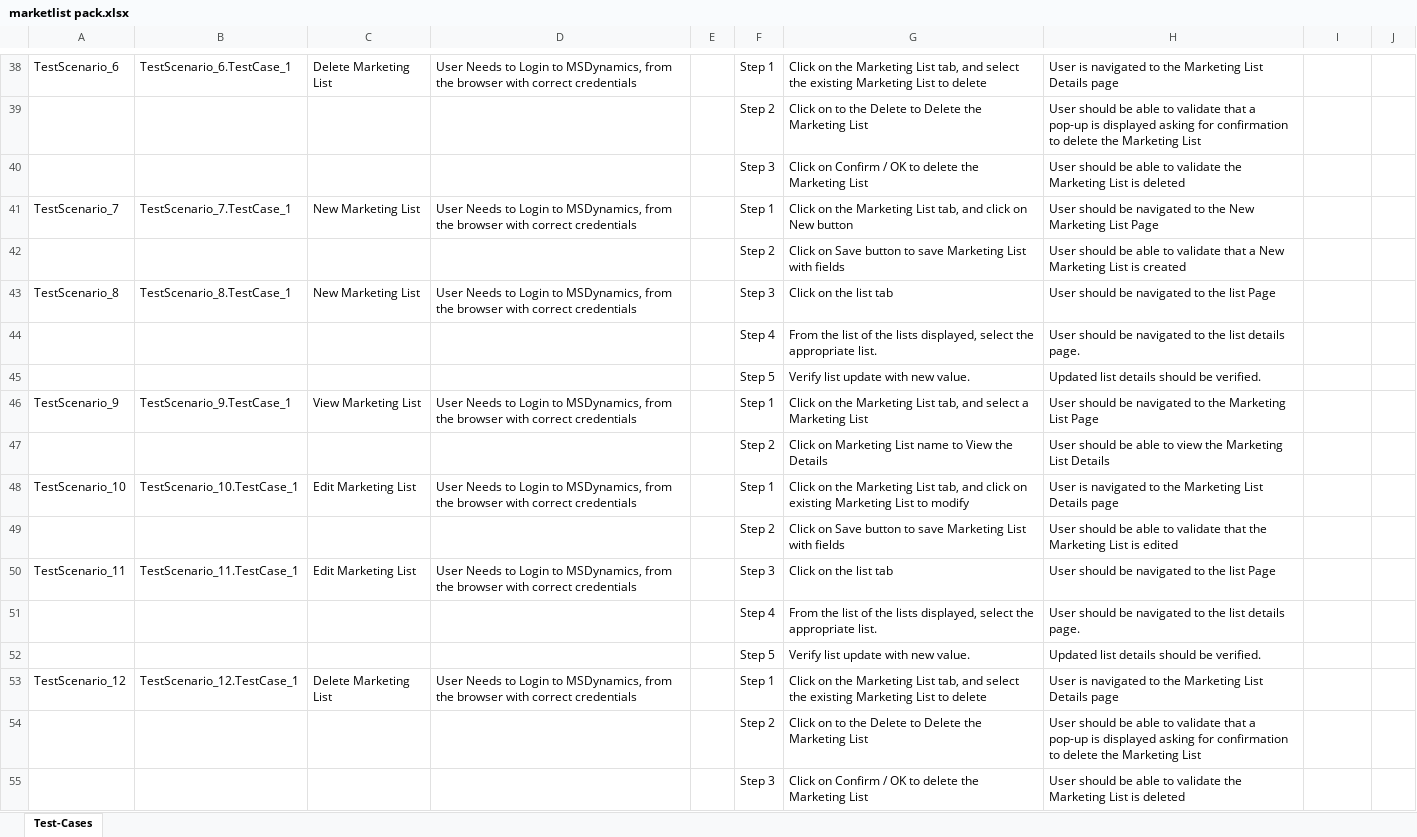
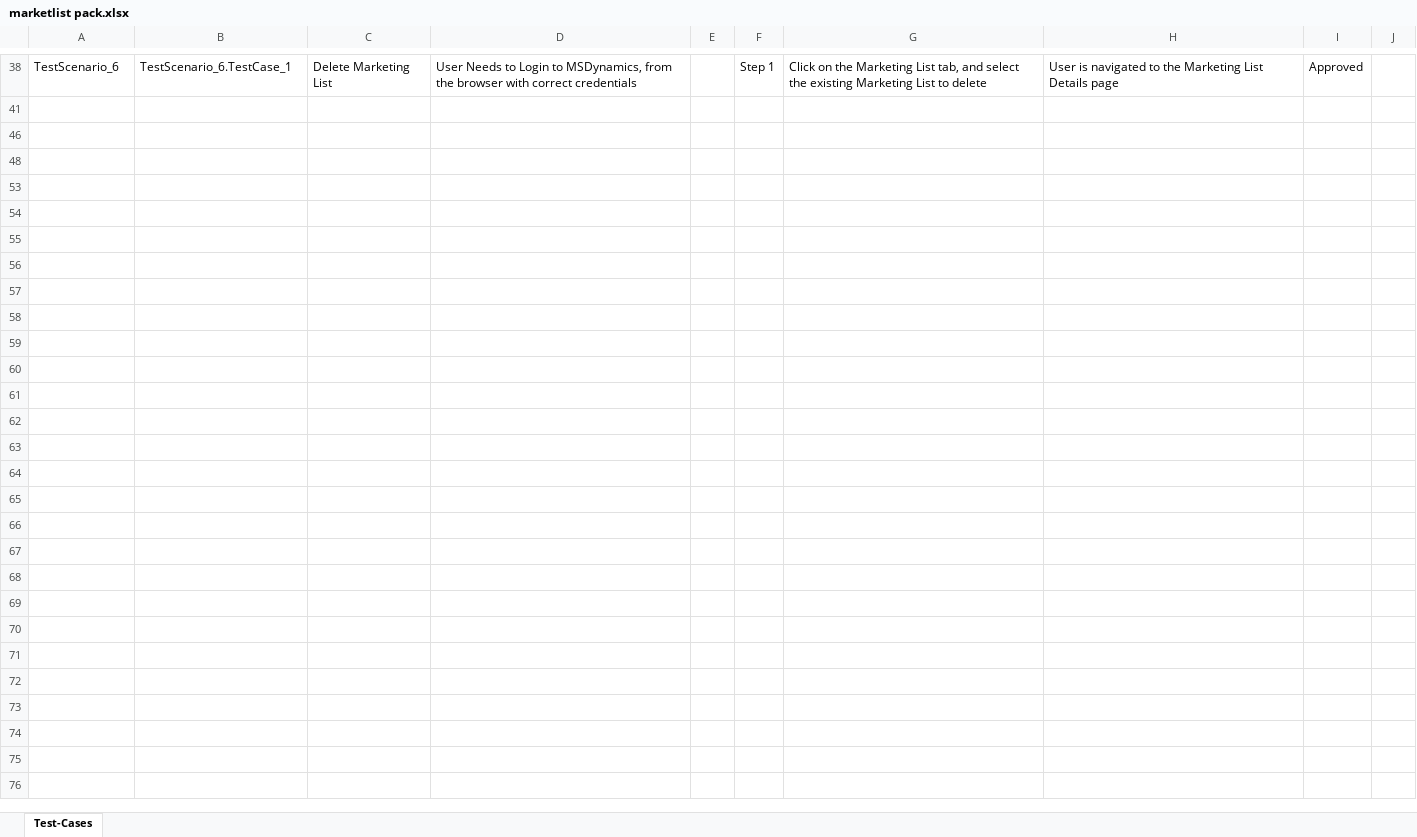
Before and after one commit to ShaikMohamedIrfan/test_msd, an Excel workbook: marketlist pack.xlsx, sheet Test-Cases, drawn as a sheet; only a part is shown, gaps mark what is left out; values as stored, in another font and other column widths than the file's, no borders; table styles not drawn; removed rows and columns are numbered as before the commit, all else as after; the diff covers the shown part only; the diff names each change by its address in the sheet, - before the commit and + after, or states it on an @@ line.

```diff
--- a/marketlist pack.xlsx (sheet Test-Cases)
+++ b/marketlist pack.xlsx (sheet Test-Cases)
-I38: (empty)
+I38: Approved
-row 41:  |  |  |  |  | Step 2 | Click on to the Delete to Delete the Marketing List | User should be able to validate that a pop-up is displayed asking for confirmation to delete the Marketing List
+row 41: (empty)
-row 46:  |  |  |  |  | Step 3 | Click on Confirm / OK to delete the Marketing List | User should be able to validate the Marketing List is deleted
+row 46: (empty)
-row 48: TestScenario_7 | TestScenario_7.TestCase_1 | New Marketing List | User Needs to Login to MSDynamics, from the browser with correct credentials |  | Step 1 | Click on the Marketing List tab, and click on New button | User should be navigated to the New Marketing List Page
+row 48: (empty)
-row 53:  |  |  |  |  | Step 2 | Click on Save button to save Marketing List with fields | User should be able to validate that a New Marketing List is created
+row 53: (empty)
@@ row 43 hidden: TestScenario_8 | TestScenario_8.TestCase_1 | New Marketing List | User Needs to Login to MSDynamics, from the browser with correct credentials |  | Step 3 | Click on the list tab | User should be navigated to the list Page @@
@@ row 44 hidden:  |  |  |  |  | Step 4 | From the list of the lists displayed, select the appropriate list. | User should be navigated to the list details page. @@
@@ row 45 hidden:  |  |  |  |  | Step 5 | Verify list update with new value. | Updated list details should be verified. @@
-row 46: TestScenario_9 | TestScenario_9.TestCase_1 | View Marketing List | User Needs to Login to MSDynamics, from the browser with correct credentials |  | Step 1 | Click on the Marketing List tab, and select a Marketing List | User should be navigated to the Marketing List Page
@@ row 47 hidden:  |  |  |  |  | Step 2 | Click on Marketing List name to View the Details | User should be able to view the Marketing List Details @@
-row 48: TestScenario_10 | TestScenario_10.TestCase_1 | Edit Marketing List | User Needs to Login to MSDynamics, from the browser with correct credentials |  | Step 1 | Click on the Marketing List tab, and click on existing Marketing List to modify | User is navigated to the Marketing List Details page
@@ row 49 hidden:  |  |  |  |  | Step 2 | Click on Save button to save Marketing List with fields | User should be able to validate that the Marketing List is edited @@
@@ row 50 hidden: TestScenario_11 | TestScenario_11.TestCase_1 | Edit Marketing List | User Needs to Login to MSDynamics, from the browser with correct credentials |  | Step 3 | Click on the list tab | User should be navigated to the list Page @@
@@ row 51 hidden:  |  |  |  |  | Step 4 | From the list of the lists displayed, select the appropriate list. | User should be navigated to the list details page. @@
@@ row 52 hidden:  |  |  |  |  | Step 5 | Verify list update with new value. | Updated list details should be verified. @@
-row 53: TestScenario_12 | TestScenario_12.TestCase_1 | Delete Marketing List | User Needs to Login to MSDynamics, from the browser with correct credentials |  | Step 1 | Click on the Marketing List tab, and select the existing Marketing List to delete | User is navigated to the Marketing List Details page
@@ row 54 hidden:  |  |  |  |  | Step 2 | Click on to the Delete to Delete the Marketing List | User should be able to validate that a pop-up is displayed asking for confirmation to delete the Marketing List @@
@@ row 55 hidden:  |  |  |  |  | Step 3 | Click on Confirm / OK to delete the Marketing List | User should be able to validate the Marketing List is deleted @@
```
Also changed, not shown: 33 hidden or unhidden rows and 3 edited cells elsewhere in this sheet.
